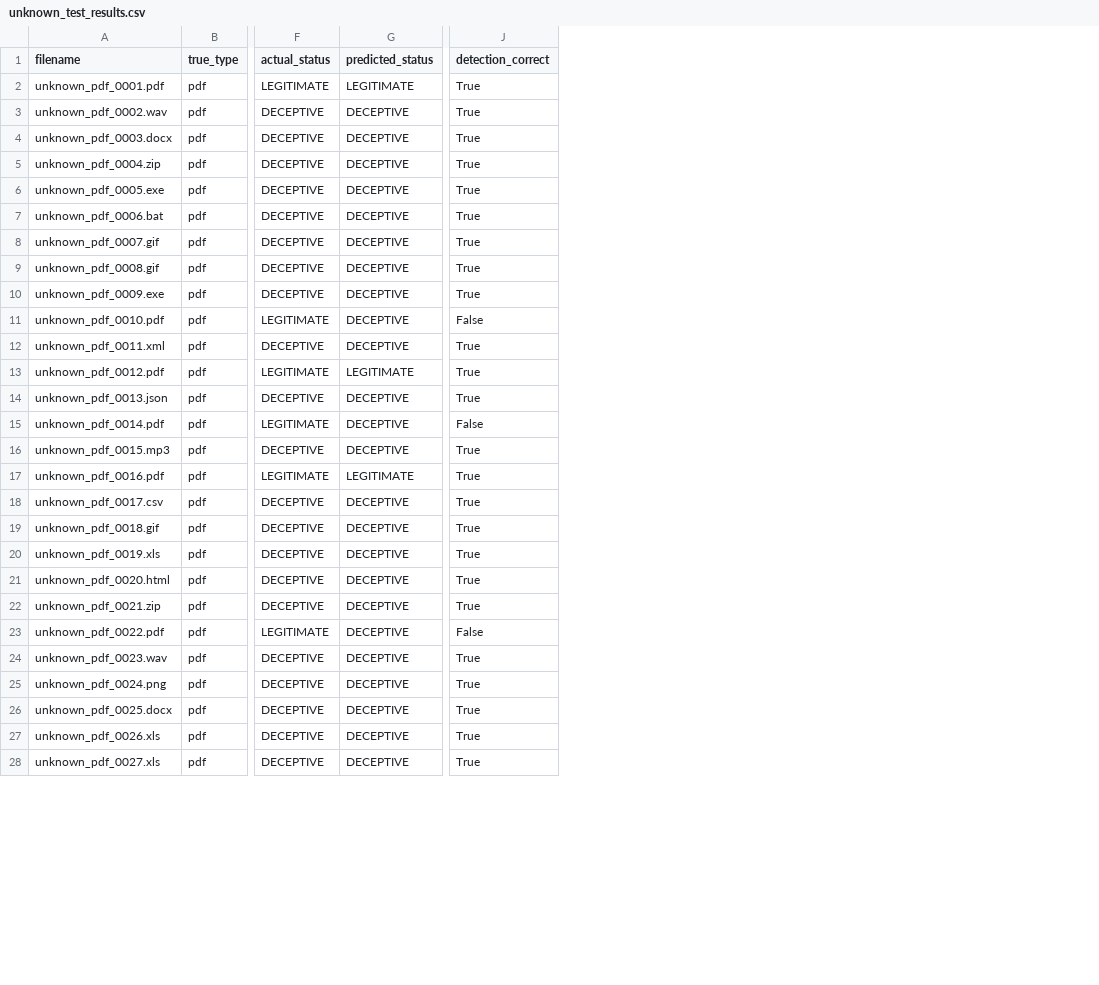
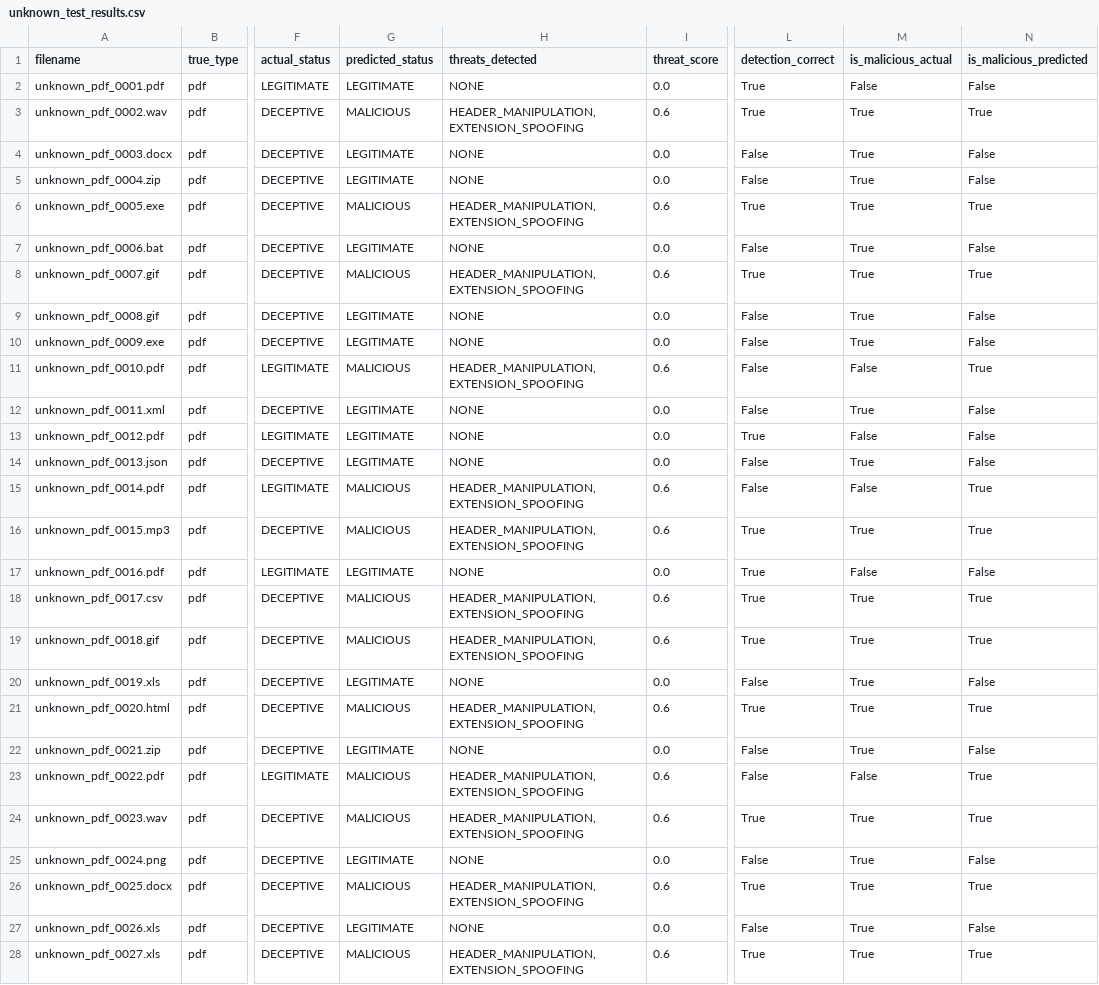
Before and after one commit to P7XCKD/mlproject, a CSV file: reports/unknown_test_results/unknown_test_results.csv, drawn as a sheet; only a part is shown, gaps mark what is left out; addresses are those after the commit; the diff covers the shown part only; the diff names each change by its address in the sheet, - before the commit and + after, or states it on an @@ line.

```diff
--- a/reports/unknown_test_results/unknown_test_results.csv
+++ b/reports/unknown_test_results/unknown_test_results.csv
+column H (threats_detected), rows 2-28: NONE | HEADER_MANIPULATION,EXTENSION_SPOOFING | NONE | NONE | HEADER_MANIPULATION,EXTENSION_SPOOFING | NONE | HEADER_MANIPULATION,EXTENSION_SPOOFING | NONE | NONE | HEADER_MANIPULATION,EXTENSION_SPOOFING | NONE | NONE | NONE | HEADER_MANIPULATION,EXTENSION_SPOOFING | HEADER_MANIPULATION,EXTENSION_SPOOFING | NONE | HEADER_MANIPULATION,EXTENSION_SPOOFING | HEADER_MANIPULATION,EXTENSION_SPOOFING | NONE | HEADER_MANIPULATION,EXTENSION_SPOOFING | NONE | HEADER_MANIPULATION,EXTENSION_SPOOFING | HEADER_MANIPULATION,EXTENSION_SPOOFING | NONE | HEADER_MANIPULATION,EXTENSION_SPOOFING | NONE | HEADER_MANIPULATION,EXTENSION_SPOOFING
+column I (threat_score), rows 2-28: 0.0 | 0.6 | 0.0 | 0.0 | 0.6 | 0.0 | 0.6 | 0.0 | 0.0 | 0.6 | 0.0 | 0.0 | 0.0 | 0.6 | 0.6 | 0.0 | 0.6 | 0.6 | 0.0 | 0.6 | 0.0 | 0.6 | 0.6 | 0.0 | 0.6 | 0.0 | 0.6
+column M (is_malicious_actual), rows 2-28: False | True | True | True | True | True | True | True | True | False | True | False | True | False | True | False | True | True | True | True | True | False | True | True | True | True | True
+column N (is_malicious_predicted), rows 2-28: False | True | False | False | True | False | True | False | False | True | False | False | False | True | True | False | True | True | False | True | False | True | True | False | True | False | True
-G3 (predicted_status): DECEPTIVE
+G3 (predicted_status): MALICIOUS
-G4:G5 (predicted_status): DECEPTIVE
+G4:G5 (predicted_status): LEGITIMATE
-L4:L5 (detection_correct): True
+L4:L5 (detection_correct): False
-G6 (predicted_status): DECEPTIVE
+G6 (predicted_status): MALICIOUS
-G7 (predicted_status): DECEPTIVE
+G7 (predicted_status): LEGITIMATE
-L7 (detection_correct): True
+L7 (detection_correct): False
-G8 (predicted_status): DECEPTIVE
+G8 (predicted_status): MALICIOUS
-G9:G10 (predicted_status): DECEPTIVE
+G9:G10 (predicted_status): LEGITIMATE
-L9:L10 (detection_correct): True
+L9:L10 (detection_correct): False
-G11 (predicted_status): DECEPTIVE
+G11 (predicted_status): MALICIOUS
-G12 (predicted_status): DECEPTIVE
+G12 (predicted_status): LEGITIMATE
-L12 (detection_correct): True
+L12 (detection_correct): False
-G14 (predicted_status): DECEPTIVE
+G14 (predicted_status): LEGITIMATE
-L14 (detection_correct): True
+L14 (detection_correct): False
-G15:G16 (predicted_status): DECEPTIVE
+G15:G16 (predicted_status): MALICIOUS
-G18:G19 (predicted_status): DECEPTIVE
+G18:G19 (predicted_status): MALICIOUS
-G20 (predicted_status): DECEPTIVE
+G20 (predicted_status): LEGITIMATE
-L20 (detection_correct): True
+L20 (detection_correct): False
-G21 (predicted_status): DECEPTIVE
+G21 (predicted_status): MALICIOUS
-G22 (predicted_status): DECEPTIVE
+G22 (predicted_status): LEGITIMATE
-L22 (detection_correct): True
+L22 (detection_correct): False
-G23:G24 (predicted_status): DECEPTIVE
+G23:G24 (predicted_status): MALICIOUS
-G25 (predicted_status): DECEPTIVE
+G25 (predicted_status): LEGITIMATE
-L25 (detection_correct): True
+L25 (detection_correct): False
-G26 (predicted_status): DECEPTIVE
+G26 (predicted_status): MALICIOUS
-G27 (predicted_status): DECEPTIVE
+G27 (predicted_status): LEGITIMATE
-L27 (detection_correct): True
+L27 (detection_correct): False
-G28 (predicted_status): DECEPTIVE
+G28 (predicted_status): MALICIOUS
```
Also changed, not shown: 143 edited cells elsewhere in this file, reports/adversarial_test_results/adversarial_test_results.csv, 6 other files.
